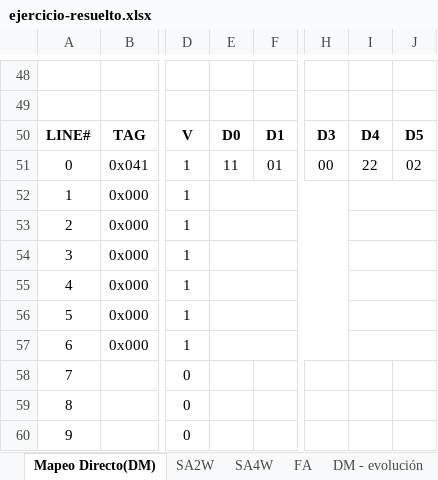
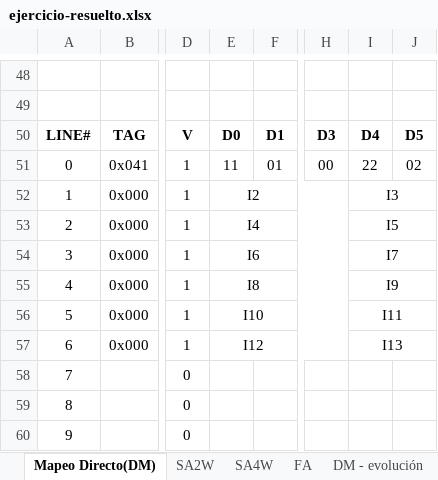
Before and after one commit to FACIIAN/cachetrace, an Excel workbook: examples/ejercicio-resuelto.xlsx, sheet Mapeo Directo(DM), drawn as a sheet; only a part is shown, gaps mark what is left out; values as stored, in another font and other column widths than the file's, no borders; the diff names each change by its address in the sheet, - before the commit and + after, or states it on an @@ line.

```diff
--- a/examples/ejercicio-resuelto.xlsx (sheet Mapeo Directo(DM))
+++ b/examples/ejercicio-resuelto.xlsx (sheet Mapeo Directo(DM))
-E52: (empty)
+E52: I2
-I52: (empty)
+I52: I3
-E53: (empty)
+E53: I4
-I53: (empty)
+I53: I5
-E54: (empty)
+E54: I6
-I54: (empty)
+I54: I7
-E55: (empty)
+E55: I8
-I55: (empty)
+I55: I9
-E56: (empty)
+E56: I10
-I56: (empty)
+I56: I11
-E57: (empty)
+E57: I12
-I57: (empty)
+I57: I13
```
Also changed, not shown: sheet DM - evolución, sheet SA2W - evolución, sheet SA4W - evolución, sheet FA - evolución, sheet FA, sheet SA4W, 1 more sheet, 5 other files.
